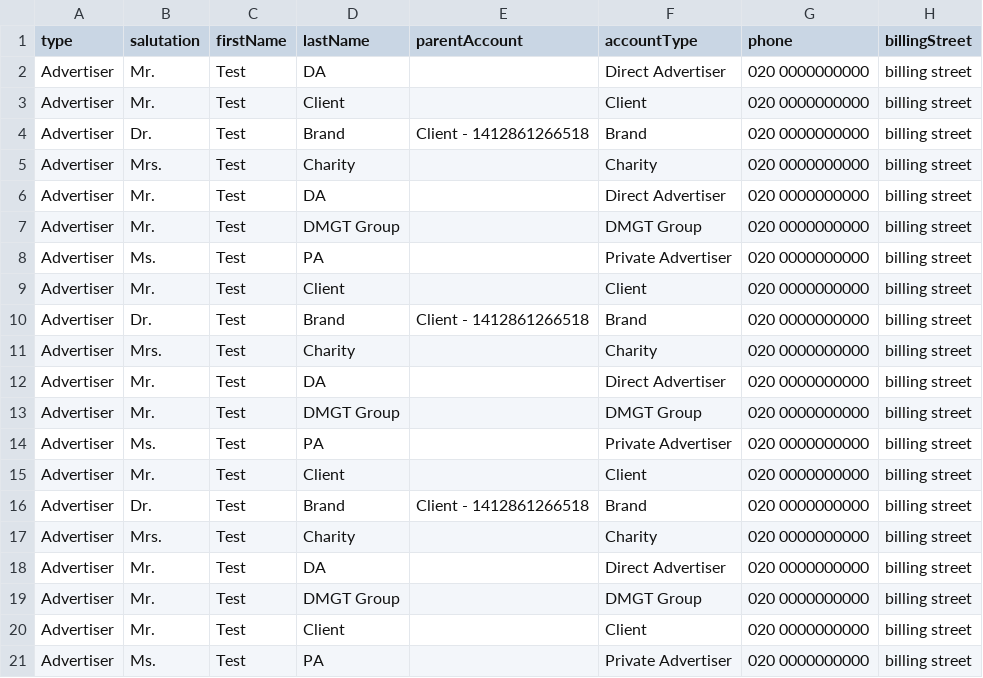
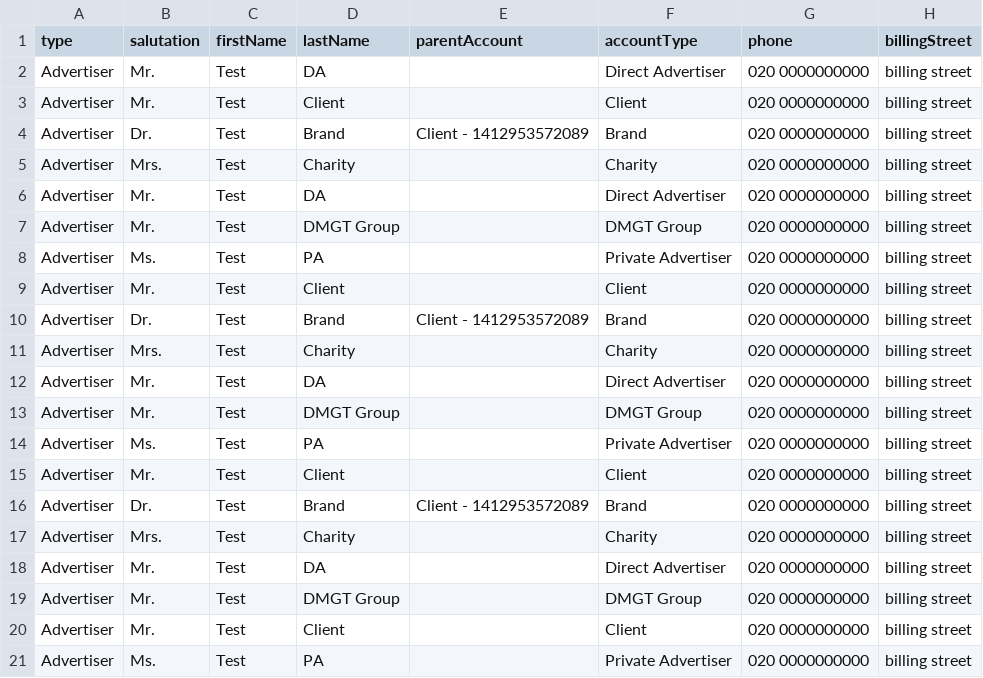
Before and after one commit to skuncha/direct-orders, a CSV file: directorders/src/main/resources/createOrders.csv, drawn as a sheet; only a part is shown; the diff names each change by its address in the sheet, - before the commit and + after, or states it on an @@ line.

Commit message:
data update

```diff
--- a/directorders/src/main/resources/createOrders.csv
+++ b/directorders/src/main/resources/createOrders.csv
-E4 (parentAccount): Client - 1412861266518
+E4 (parentAccount): Client - 1412953572089
-E10 (parentAccount): Client - 1412861266518
+E10 (parentAccount): Client - 1412953572089
-E16 (parentAccount): Client - 1412861266518
+E16 (parentAccount): Client - 1412953572089
```
